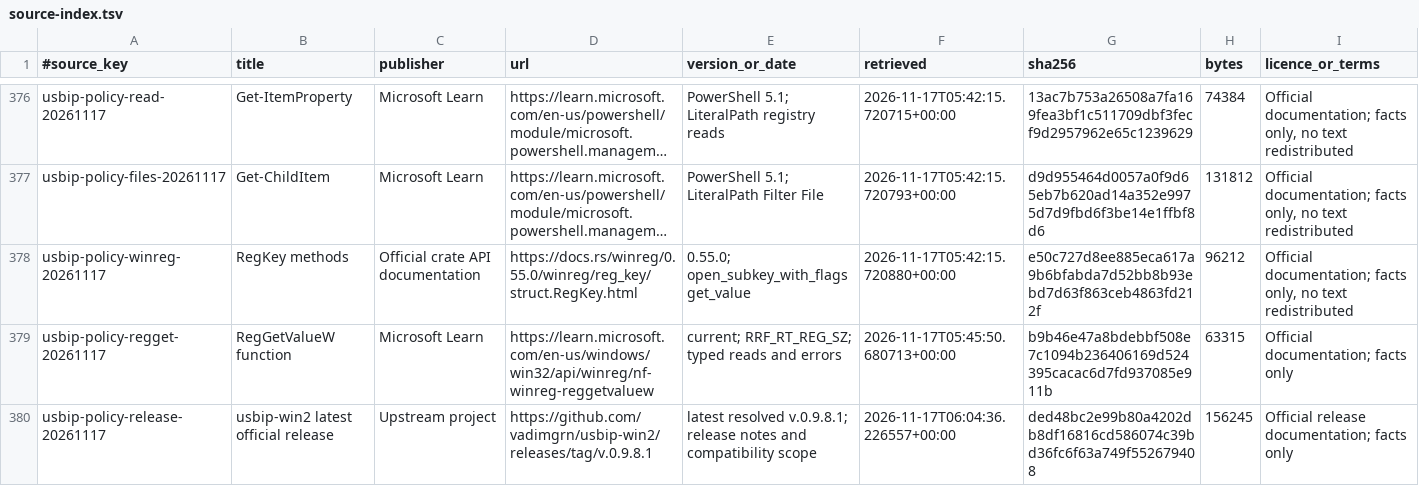
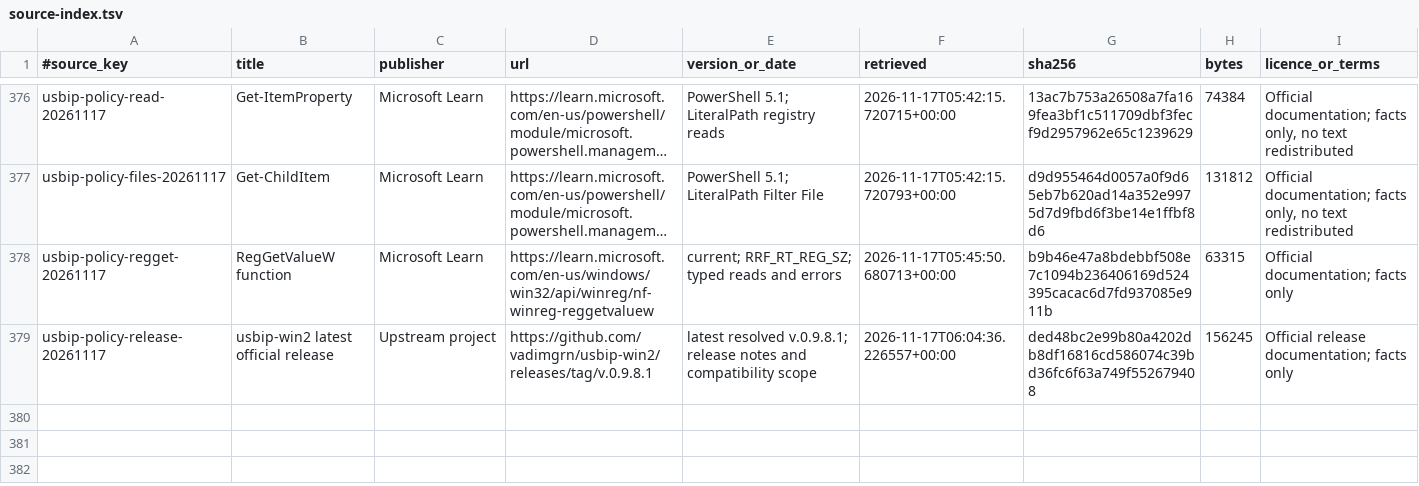
Before and after one commit to skyhua0224/foundation-sunshine, a TSV file: docs/authority/source-index.tsv, drawn as a sheet; only a part is shown, gaps mark what is left out; long unchanged cells end in …; rows hold the shown columns only; the diff names each change by its address in the sheet, - before the commit and + after, or states it on an @@ line.

Commit message:
docs(usbip): scope host sources to facilities it uses

```diff
--- a/docs/authority/source-index.tsv
+++ b/docs/authority/source-index.tsv
-row 378: usbip-policy-winreg-20261117 | RegKey methods | Official crate API documentation | https://docs.rs/winreg/0.55.0/winreg/reg_key/struct.RegKey.html | 0.55.0; open_subkey_with_flags get_value | 2026-11-17T05:42:15.720880+00:00 | e50c727d8ee885eca617a9b6bfabda7d52bb8b93ebd7d63f863ceb4863fd212f | 96212 | Official documentation; facts only, no text redistributed
```
